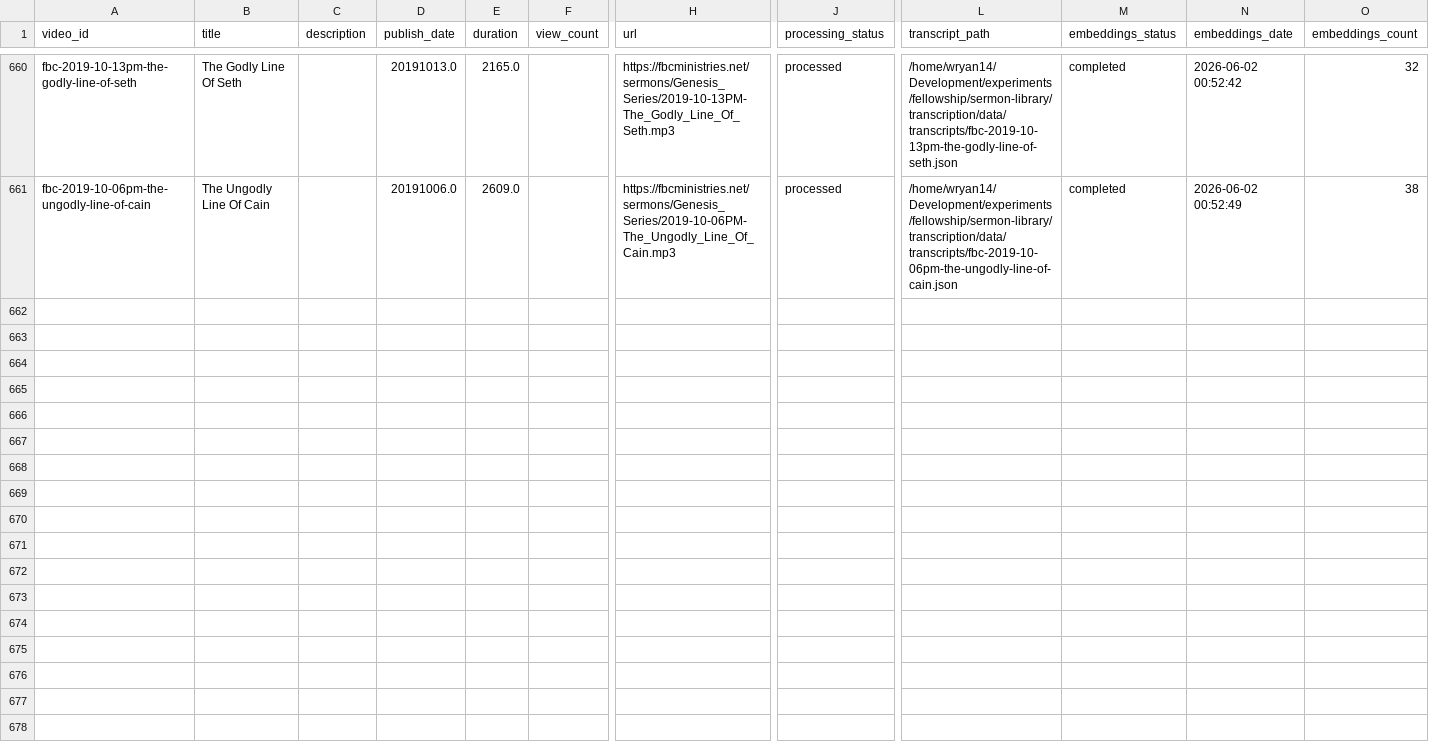
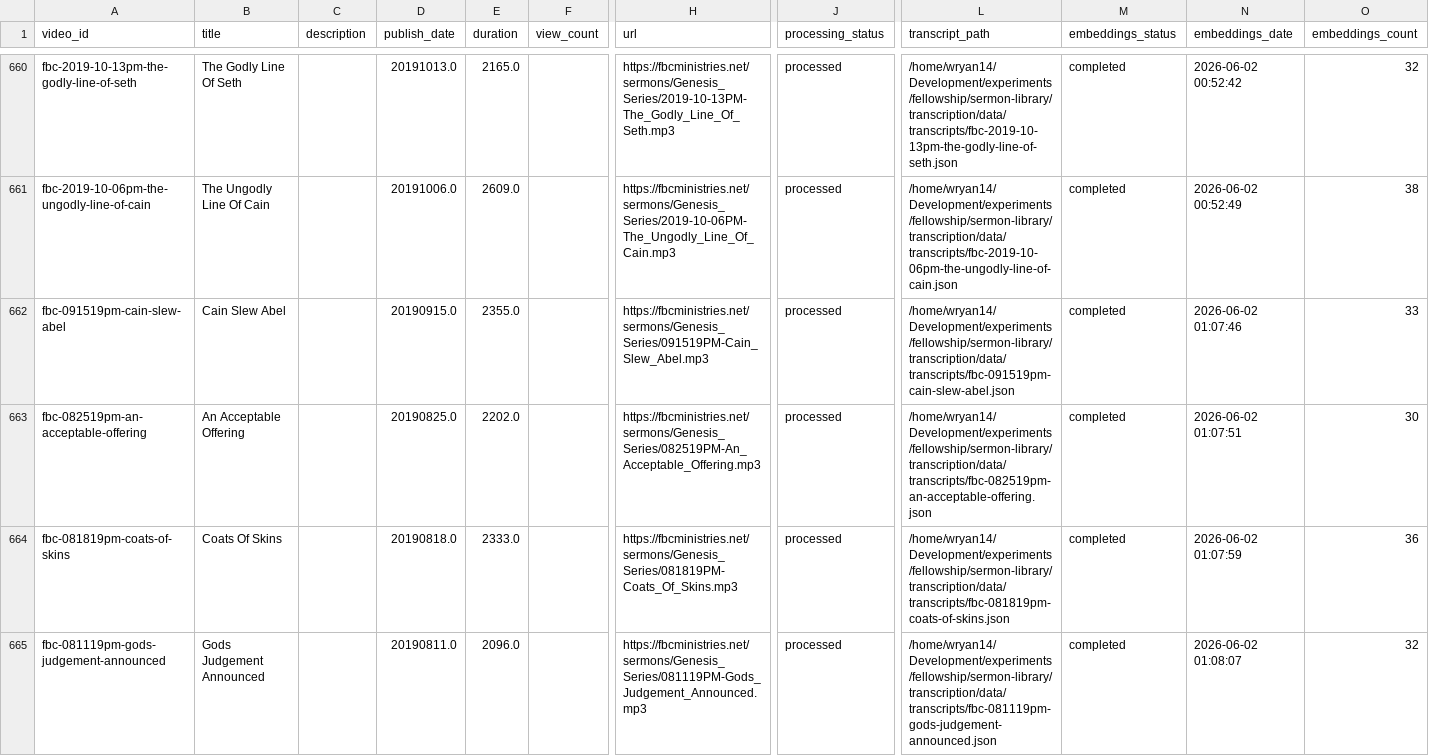
Before and after one commit to fellowship-digital-ministry/sermon-library, a CSV file: transcription/data/video_list.csv, drawn as a sheet; only a part is shown, gaps mark what is left out; rows hold the shown columns only; the diff names each change by its address in the sheet, - before the commit and + after, or states it on an @@ line.

```diff
--- a/transcription/data/video_list.csv
+++ b/transcription/data/video_list.csv
+row 662: fbc-091519pm-cain-slew-abel | Cain Slew Abel |  | 20190915.0 | 2355.0 |  | https://fbcministries.net/sermons/Genesis_Series/091519PM-Cain_Slew_Abel.mp3 | processed | /home/wryan14/Development/experiments/fellowship/sermon-library/transcription/data/transcripts/fbc-091519pm-cain-slew-abel.json | completed | 2026-06-02 01:07:46 | 33
+row 663: fbc-082519pm-an-acceptable-offering | An Acceptable Offering |  | 20190825.0 | 2202.0 |  | https://fbcministries.net/sermons/Genesis_Series/082519PM-An_Acceptable_Offering.mp3 | processed | /home/wryan14/Development/experiments/fellowship/sermon-library/transcription/data/transcripts/fbc-082519pm-an-acceptable-offering.json | completed | 2026-06-02 01:07:51 | 30
+row 664: fbc-081819pm-coats-of-skins | Coats Of Skins |  | 20190818.0 | 2333.0 |  | https://fbcministries.net/sermons/Genesis_Series/081819PM-Coats_Of_Skins.mp3 | processed | /home/wryan14/Development/experiments/fellowship/sermon-library/transcription/data/transcripts/fbc-081819pm-coats-of-skins.json | completed | 2026-06-02 01:07:59 | 36
+row 665: fbc-081119pm-gods-judgement-announced | Gods Judgement Announced |  | 20190811.0 | 2096.0 |  | https://fbcministries.net/sermons/Genesis_Series/081119PM-Gods_Judgement_Announced.mp3 | processed | /home/wryan14/Development/experiments/fellowship/sermon-library/transcription/data/transcripts/fbc-081119pm-gods-judgement-announced.json | completed | 2026-06-02 01:08:07 | 32
```
Also changed, not shown: 16 other files.
